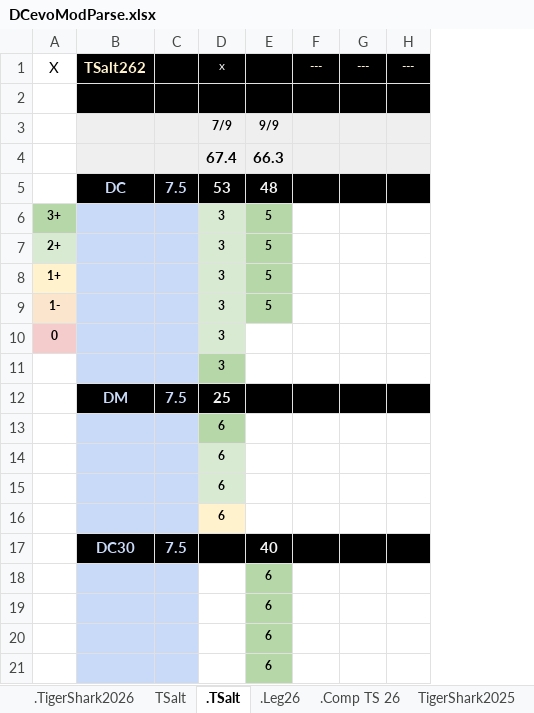
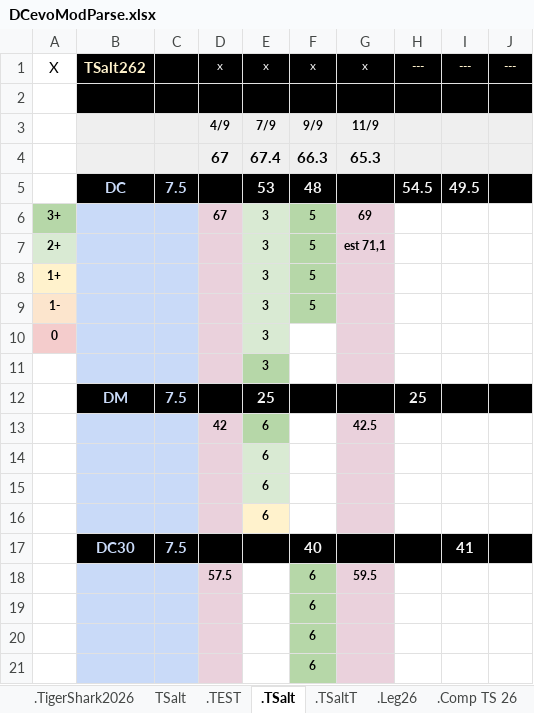
Before and after one commit to GuillBuj/fitlogtimer, an Excel workbook: docs/DCevoModParse.xlsx, sheet .TSalt, drawn as a sheet; only a part is shown; values as stored, in another font and other column widths than the file's, no borders; charts and pictures not drawn; addresses are those after the commit; the diff names each change by its address in the sheet, - before the commit and + after, or states it on an @@ line.

```diff
--- a/docs/DCevoModParse.xlsx (sheet .TSalt)
+++ b/docs/DCevoModParse.xlsx (sheet .TSalt)
+sheet tab: .TSaltT
+column D, rows 1-18: x |  | 4/9 | 67 |  | 67 |  |  |  |  |  |  | 42 |  |  |  |  | 57.5
+column G, rows 1-18: x |  | 11/9 | 65.3 |  | 69 | est 71,1 |  |  |  |  |  | 42.5 |  |  |  |  | 59.5
-F1: (empty)
+F1: x
-H5: (empty)
+H5: 54.5
-I5: (empty)
+I5: 49.5
-H12: (empty)
+H12: 25
-I17: (empty)
+I17: 41
```
Also changed, not shown: sheet .TEST, sheet .Leg26, other sheet tabs, charts or pictures, 8 other files.
